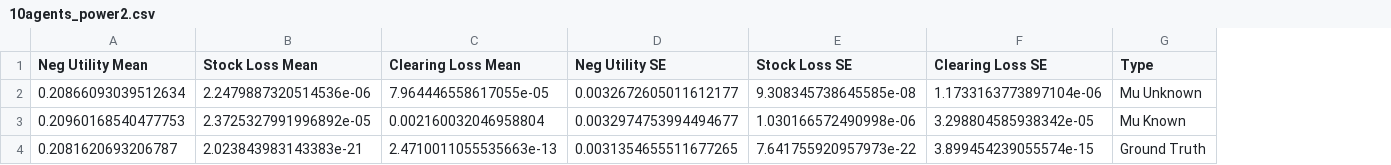
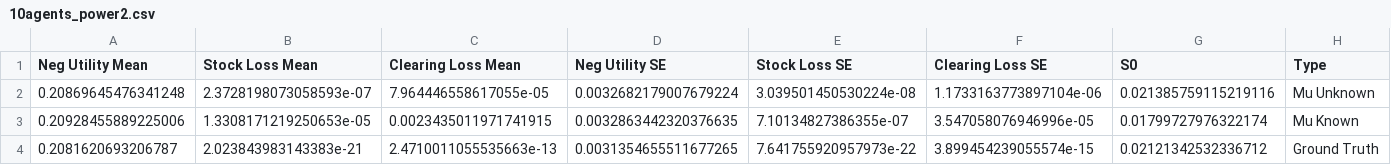
Before and after one commit to xf-shi/Market-Equilibrium-GAN, a CSV file: Stage2/Tables/10agents_power2.csv, drawn as a sheet; removed rows and columns are numbered as before the commit, all else as after; the diff names each change by its address in the sheet, - before the commit and + after, or states it on an @@ line.

```diff
--- a/Stage2/Tables/10agents_power2.csv
+++ b/Stage2/Tables/10agents_power2.csv
+column G (S0), row 4: 0.02121342532336712
-row 2: 0.20866093039512634 | 2.2479887320514536e-06 | 7.964446558617055e-05 | 0.0032672605011612177 | 9.308345738645585e-08 | 1.1733163773897104e-06 | Mu Unknown
-row 3: 0.20960168540477753 | 2.3725327991996892e-05 | 0.002160032046958804 | 0.0032974753994494677 | 1.030166572490998e-06 | 3.298804585938342e-05 | Mu Known
+row 2: 0.20869645476341248 | 2.3728198073058593e-07 | 7.964446558617055e-05 | 0.0032682179007679224 | 3.039501450530224e-08 | 1.1733163773897104e-06 | 0.021385759115219116 | Mu Unknown
+row 3: 0.20928455889225006 | 1.3308171219250653e-05 | 0.0023435011971741915 | 0.0032863442320376635 | 7.10134827386355e-07 | 3.547058076946996e-05 | 0.01799727976322174 | Mu Known
```
Also changed, not shown: Stage2/Tables/2agents_power1.5.csv, Stage2/Tables/5agents_power1.5.csv, 46 other files.
